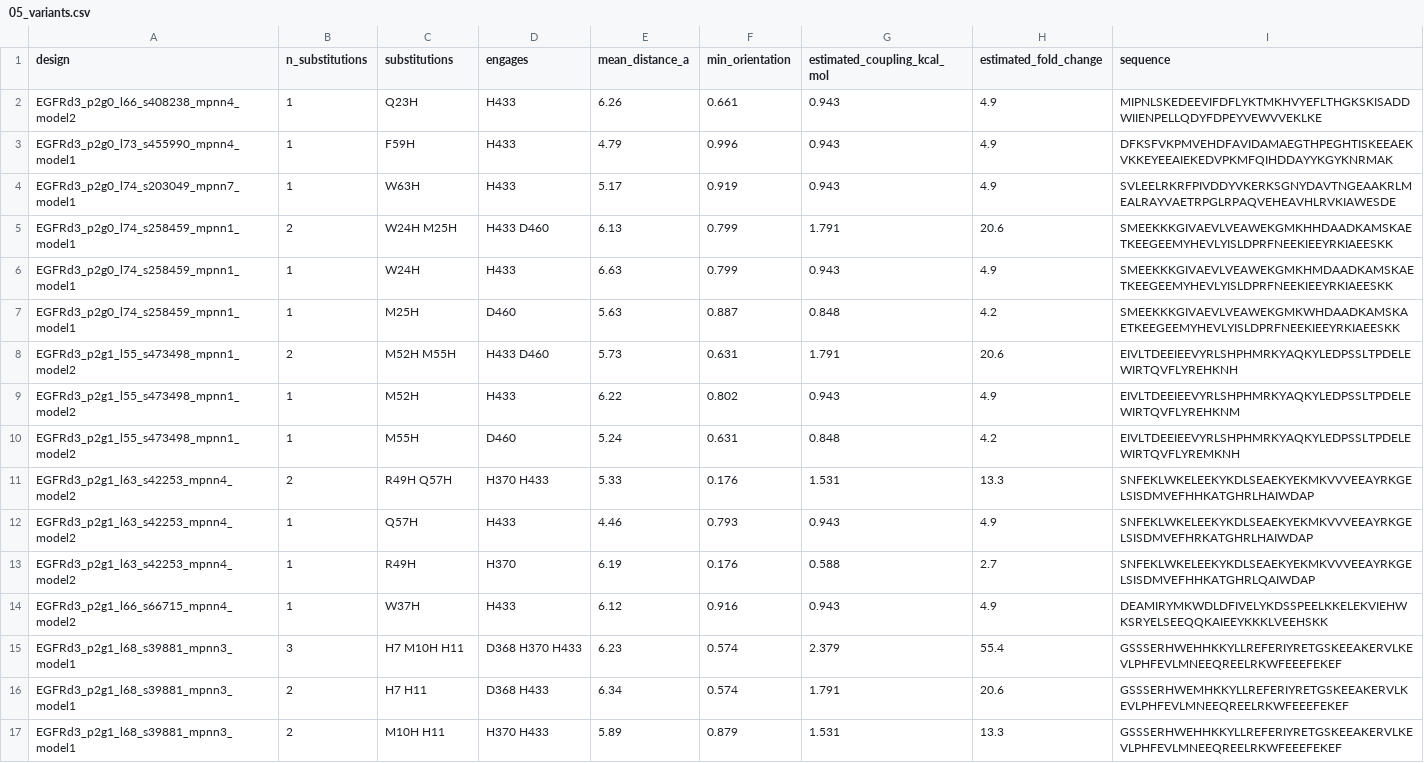
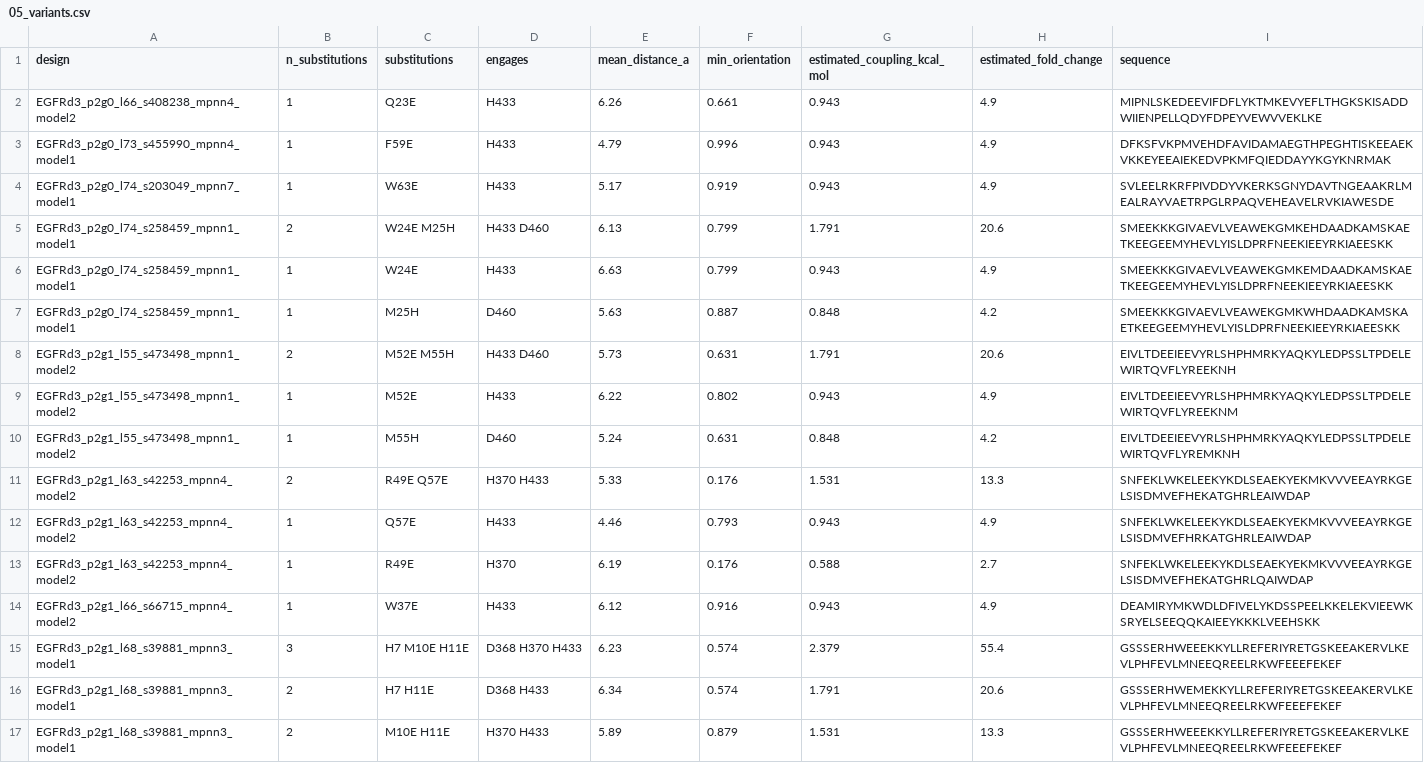
Before and after one commit to JuanD-17/EGFR_ProteinDesign, a CSV file: 03_Design/ph_variants/05_variants.csv, drawn as a sheet.

```diff
--- a/03_Design/ph_variants/05_variants.csv
+++ b/03_Design/ph_variants/05_variants.csv
@@ -1,17 +1,17 @@
 design,n_substitutions,substitutions,engages,mean_distance_a,min_orientation,estimated_coupling_kcal_mol,estimated_fold_change,sequence
-EGFRd3_p2g0_l66_s408238_mpnn4_model2,1,Q23H,H433,6.26,0.661,0.943,4.9,MIPNLSKEDEEVIFDFLYKTMKHVYEFLTHGKSKISADDWIIENPELLQDYFDPEYVEWVVEKLKE
-EGFRd3_p2g0_l73_s455990_mpnn4_model1,1,F59H,H433,4.79,0.996,0.943,4.9,DFKSFVKPMVEHDFAVIDAMAEGTHPEGHTISKEEAEKVKKEYEEAIEKEDVPKMFQIHDDAYYKGYKNRMAK
-EGFRd3_p2g0_l74_s203049_mpnn7_model1,1,W63H,H433,5.17,0.919,0.943,4.9,SVLEELRKRFPIVDDYVKERKSGNYDAVTNGEAAKRLMEALRAYVAETRPGLRPAQVEHEAVHLRVKIAWESDE
-EGFRd3_p2g0_l74_s258459_mpnn1_model1,2,W24H M25H,H433 D460,6.13,0.799,1.791,20.6,SMEEKKKGIVAEVLVEAWEKGMKHHDAADKAMSKAETKEEGEEMYHEVLYISLDPRFNEEKIEEYRKIAEESKK
-EGFRd3_p2g0_l74_s258459_mpnn1_model1,1,W24H,H433,6.63,0.799,0.943,4.9,SMEEKKKGIVAEVLVEAWEKGMKHMDAADKAMSKAETKEEGEEMYHEVLYISLDPRFNEEKIEEYRKIAEESKK
+EGFRd3_p2g0_l66_s408238_mpnn4_model2,1,Q23E,H433,6.26,0.661,0.943,4.9,MIPNLSKEDEEVIFDFLYKTMKEVYEFLTHGKSKISADDWIIENPELLQDYFDPEYVEWVVEKLKE
+EGFRd3_p2g0_l73_s455990_mpnn4_model1,1,F59E,H433,4.79,0.996,0.943,4.9,DFKSFVKPMVEHDFAVIDAMAEGTHPEGHTISKEEAEKVKKEYEEAIEKEDVPKMFQIEDDAYYKGYKNRMAK
+EGFRd3_p2g0_l74_s203049_mpnn7_model1,1,W63E,H433,5.17,0.919,0.943,4.9,SVLEELRKRFPIVDDYVKERKSGNYDAVTNGEAAKRLMEALRAYVAETRPGLRPAQVEHEAVELRVKIAWESDE
+EGFRd3_p2g0_l74_s258459_mpnn1_model1,2,W24E M25H,H433 D460,6.13,0.799,1.791,20.6,SMEEKKKGIVAEVLVEAWEKGMKEHDAADKAMSKAETKEEGEEMYHEVLYISLDPRFNEEKIEEYRKIAEESKK
+EGFRd3_p2g0_l74_s258459_mpnn1_model1,1,W24E,H433,6.63,0.799,0.943,4.9,SMEEKKKGIVAEVLVEAWEKGMKEMDAADKAMSKAETKEEGEEMYHEVLYISLDPRFNEEKIEEYRKIAEESKK
 EGFRd3_p2g0_l74_s258459_mpnn1_model1,1,M25H,D460,5.63,0.887,0.848,4.2,SMEEKKKGIVAEVLVEAWEKGMKWHDAADKAMSKAETKEEGEEMYHEVLYISLDPRFNEEKIEEYRKIAEESKK
-EGFRd3_p2g1_l55_s473498_mpnn1_model2,2,M52H M55H,H433 D460,5.73,0.631,1.791,20.6,EIVLTDEEIEEVYRLSHPHMRKYAQKYLEDPSSLTPDELEWIRTQVFLYREHKNH
-EGFRd3_p2g1_l55_s473498_mpnn1_model2,1,M52H,H433,6.22,0.802,0.943,4.9,EIVLTDEEIEEVYRLSHPHMRKYAQKYLEDPSSLTPDELEWIRTQVFLYREHKNM
+EGFRd3_p2g1_l55_s473498_mpnn1_model2,2,M52E M55H,H433 D460,5.73,0.631,1.791,20.6,EIVLTDEEIEEVYRLSHPHMRKYAQKYLEDPSSLTPDELEWIRTQVFLYREEKNH
+EGFRd3_p2g1_l55_s473498_mpnn1_model2,1,M52E,H433,6.22,0.802,0.943,4.9,EIVLTDEEIEEVYRLSHPHMRKYAQKYLEDPSSLTPDELEWIRTQVFLYREEKNM
 EGFRd3_p2g1_l55_s473498_mpnn1_model2,1,M55H,D460,5.24,0.631,0.848,4.2,EIVLTDEEIEEVYRLSHPHMRKYAQKYLEDPSSLTPDELEWIRTQVFLYREMKNH
-EGFRd3_p2g1_l63_s42253_mpnn4_model2,2,R49H Q57H,H370 H433,5.33,0.176,1.531,13.3,SNFEKLWKELEEKYKDLSEAEKYEKMKVVVEEAYRKGELSISDMVEFHHKATGHRLHAIWDAP
-EGFRd3_p2g1_l63_s42253_mpnn4_model2,1,Q57H,H433,4.46,0.793,0.943,4.9,SNFEKLWKELEEKYKDLSEAEKYEKMKVVVEEAYRKGELSISDMVEFHRKATGHRLHAIWDAP
-EGFRd3_p2g1_l63_s42253_mpnn4_model2,1,R49H,H370,6.19,0.176,0.588,2.7,SNFEKLWKELEEKYKDLSEAEKYEKMKVVVEEAYRKGELSISDMVEFHHKATGHRLQAIWDAP
-EGFRd3_p2g1_l66_s66715_mpnn4_model2,1,W37H,H433,6.12,0.916,0.943,4.9,DEAMIRYMKWDLDFIVELYKDSSPEELKKELEKVIEHWKSRYELSEEQQKAIEEYKKKLVEEHSKK
-EGFRd3_p2g1_l68_s39881_mpnn3_model1,3,H7 M10H H11,D368 H370 H433,6.23,0.574,2.379,55.4,GSSSERHWEHHKKYLLREFERIYRETGSKEEAKERVLKEVLPHFEVLMNEEQREELRKWFEEEFEKEF
-EGFRd3_p2g1_l68_s39881_mpnn3_model1,2,H7 H11,D368 H433,6.34,0.574,1.791,20.6,GSSSERHWEMHKKYLLREFERIYRETGSKEEAKERVLKEVLPHFEVLMNEEQREELRKWFEEEFEKEF
-EGFRd3_p2g1_l68_s39881_mpnn3_model1,2,M10H H11,H370 H433,5.89,0.879,1.531,13.3,GSSSERHWEHHKKYLLREFERIYRETGSKEEAKERVLKEVLPHFEVLMNEEQREELRKWFEEEFEKEF
+EGFRd3_p2g1_l63_s42253_mpnn4_model2,2,R49E Q57E,H370 H433,5.33,0.176,1.531,13.3,SNFEKLWKELEEKYKDLSEAEKYEKMKVVVEEAYRKGELSISDMVEFHEKATGHRLEAIWDAP
+EGFRd3_p2g1_l63_s42253_mpnn4_model2,1,Q57E,H433,4.46,0.793,0.943,4.9,SNFEKLWKELEEKYKDLSEAEKYEKMKVVVEEAYRKGELSISDMVEFHRKATGHRLEAIWDAP
+EGFRd3_p2g1_l63_s42253_mpnn4_model2,1,R49E,H370,6.19,0.176,0.588,2.7,SNFEKLWKELEEKYKDLSEAEKYEKMKVVVEEAYRKGELSISDMVEFHEKATGHRLQAIWDAP
+EGFRd3_p2g1_l66_s66715_mpnn4_model2,1,W37E,H433,6.12,0.916,0.943,4.9,DEAMIRYMKWDLDFIVELYKDSSPEELKKELEKVIEEWKSRYELSEEQQKAIEEYKKKLVEEHSKK
+EGFRd3_p2g1_l68_s39881_mpnn3_model1,3,H7 M10E H11E,D368 H370 H433,6.23,0.574,2.379,55.4,GSSSERHWEEEKKYLLREFERIYRETGSKEEAKERVLKEVLPHFEVLMNEEQREELRKWFEEEFEKEF
+EGFRd3_p2g1_l68_s39881_mpnn3_model1,2,H7 H11E,D368 H433,6.34,0.574,1.791,20.6,GSSSERHWEMEKKYLLREFERIYRETGSKEEAKERVLKEVLPHFEVLMNEEQREELRKWFEEEFEKEF
+EGFRd3_p2g1_l68_s39881_mpnn3_model1,2,M10E H11E,H370 H433,5.89,0.879,1.531,13.3,GSSSERHWEEEKKYLLREFERIYRETGSKEEAKERVLKEVLPHFEVLMNEEQREELRKWFEEEFEKEF
```
Also changed, not shown: 03_Design/negative_control/06_null_distribution.csv, 4 other files.
